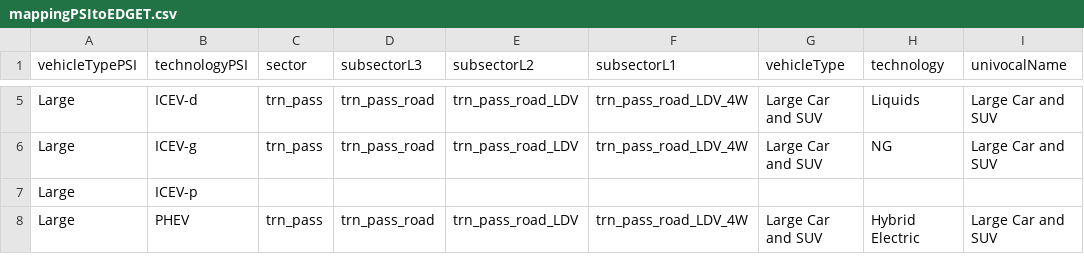
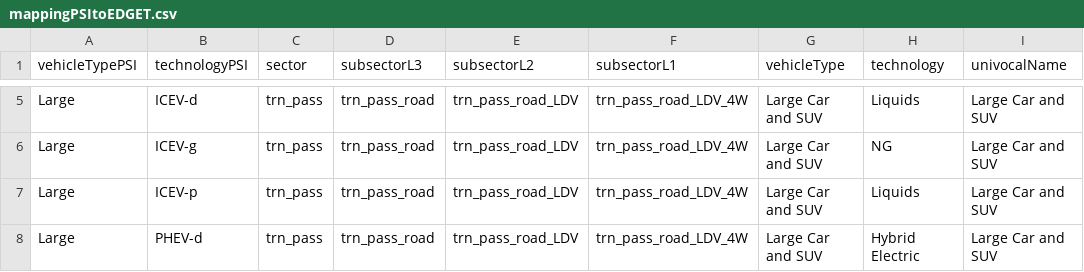
Before and after one commit to pik-piam/mrtransport, a CSV file: inst/extdata/mappingPSItoEDGET.csv, drawn as a sheet; only a part is shown, gaps mark what is left out; the diff covers the shown part only.

```diff
--- a/inst/extdata/mappingPSItoEDGET.csv
+++ b/inst/extdata/mappingPSItoEDGET.csv
@@ -6,3 +6,3 @@ Large;ICEV-d;trn_pass;trn_pass_road;trn_pass_road_LDV;trn_pass_road_LDV_4W;Large
 Large;ICEV-g;trn_pass;trn_pass_road;trn_pass_road_LDV;trn_pass_road_LDV_4W;Large Car and SUV;NG;Large Car and SUV
-Large;ICEV-p;;;;;;;
-Large;PHEV;trn_pass;trn_pass_road;trn_pass_road_LDV;trn_pass_road_LDV_4W;Large Car and SUV;Hybrid Electric;Large Car and SUV
+Large;ICEV-p;trn_pass;trn_pass_road;trn_pass_road_LDV;trn_pass_road_LDV_4W;Large Car and SUV;Liquids;Large Car and SUV
+Large;PHEV-d;trn_pass;trn_pass_road;trn_pass_road_LDV;trn_pass_road_LDV_4W;Large Car and SUV;Hybrid Electric;Large Car and SUV
```
Also changed, not shown: 11 added rows, 18 removed rows and 7 edited cells elsewhere in this file, inst/extdata/regionmapping21EU11.csv, 26 other files.
